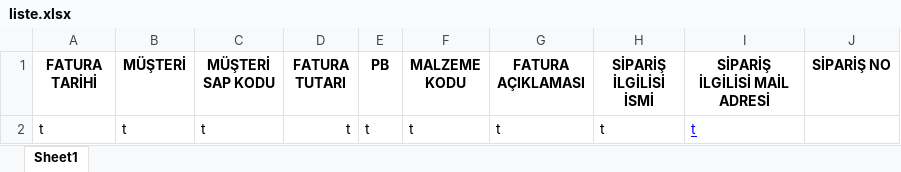
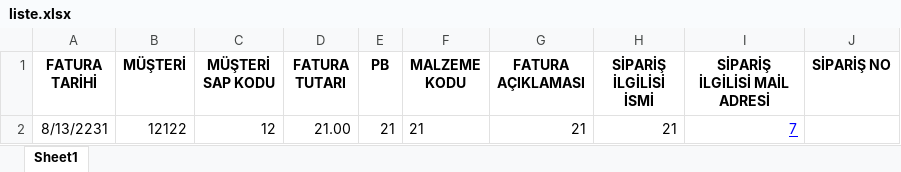
Before and after one commit to rpakoczer/Mail_Denetimi, an Excel workbook: workingDirectory/liste.xlsx, sheet Sheet1, drawn as a sheet; values as stored, in another font and other column widths than the file's, no borders; removed rows and columns are numbered as before the commit, all else as after; the diff names each change by its address in the sheet, - before the commit and + after, or states it on an @@ line.

```diff
--- a/workingDirectory/liste.xlsx (sheet Sheet1)
+++ b/workingDirectory/liste.xlsx (sheet Sheet1)
-row 2: t | t | t | t | t | t | t | t | t
+row 2: 8/13/2231 | 12122 | 12 | 21.00 | 21 | 21 | 21 | 21 | 7
```
Also changed, not shown: resourceLocation/Ayarlar.xlsx, resourceLocation/Günlükler.xlsx, 12 other files.
